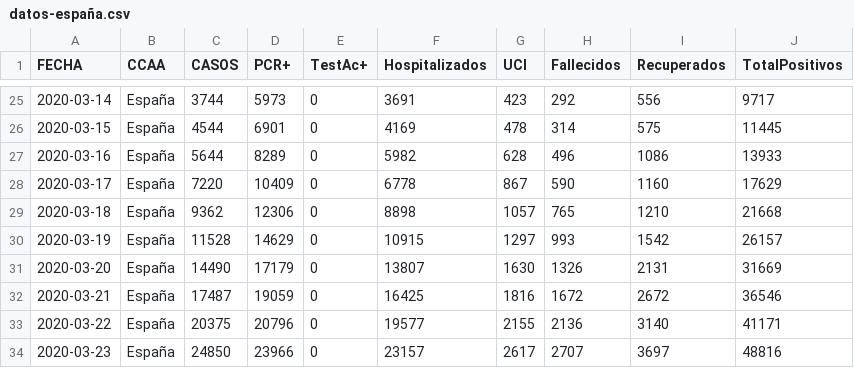
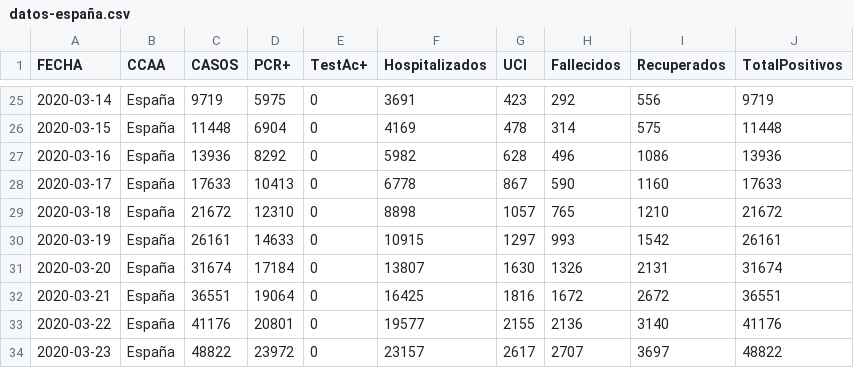
Before and after one commit to svavassori/covid-19-spain, a CSV file: csv/datos-españa.csv, drawn as a sheet; only a part is shown, gaps mark what is left out; the diff covers the shown part only.

```diff
--- a/csv/datos-españa.csv
+++ b/csv/datos-españa.csv
@@ -25,10 +25,10 @@ FECHA,CCAA,CASOS,PCR+,TestAc+,Hospitalizados,UCI,Fallecidos,Recuperados,TotalPos
-2020-03-14,España,3744,5973,0,3691,423,292,556,9717
-2020-03-15,España,4544,6901,0,4169,478,314,575,11445
-2020-03-16,España,5644,8289,0,5982,628,496,1086,13933
-2020-03-17,España,7220,10409,0,6778,867,590,1160,17629
-2020-03-18,España,9362,12306,0,8898,1057,765,1210,21668
-2020-03-19,España,11528,14629,0,10915,1297,993,1542,26157
-2020-03-20,España,14490,17179,0,13807,1630,1326,2131,31669
-2020-03-21,España,17487,19059,0,16425,1816,1672,2672,36546
-2020-03-22,España,20375,20796,0,19577,2155,2136,3140,41171
-2020-03-23,España,24850,23966,0,23157,2617,2707,3697,48816
+2020-03-14,España,9719,5975,0,3691,423,292,556,9719
+2020-03-15,España,11448,6904,0,4169,478,314,575,11448
+2020-03-16,España,13936,8292,0,5982,628,496,1086,13936
+2020-03-17,España,17633,10413,0,6778,867,590,1160,17633
+2020-03-18,España,21672,12310,0,8898,1057,765,1210,21672
+2020-03-19,España,26161,14633,0,10915,1297,993,1542,26161
+2020-03-20,España,31674,17184,0,13807,1630,1326,2131,31674
+2020-03-21,España,36551,19064,0,16425,1816,1672,2672,36551
+2020-03-22,España,41176,20801,0,19577,2155,2136,3140,41176
+2020-03-23,España,48822,23972,0,23157,2617,2707,3697,48822
```
Also changed, not shown: 1 added row and 136 edited cells elsewhere in this file, csv/datos-ccaa.csv, 1 other file.
